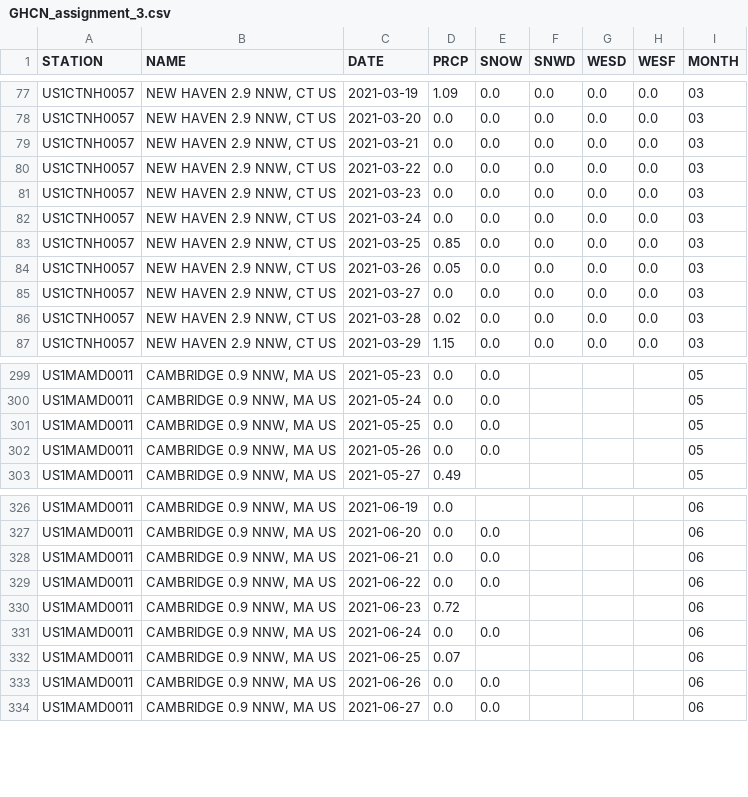
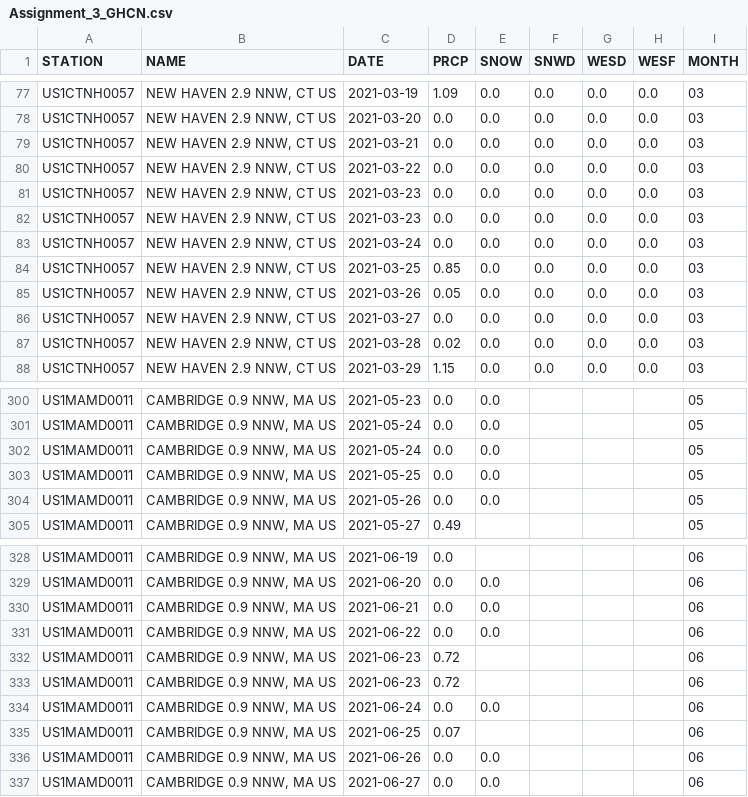
Before and after one commit to envirodatascience/ENVS-617-Class-Data, a CSV file: Assignment_3_GHCN.csv (was GHCN_assignment_3.csv), drawn as a sheet; only a part is shown, gaps mark what is left out.

Commit message:
Update and rename GHCN_assignment_3.csv to Assignment_3_GHCN.csv

```diff
--- a/GHCN_assignment_3.csv
+++ b/Assignment_3_GHCN.csv
@@ -81,2 +81,3 @@ US1CTNH0057,"NEW HAVEN 2.9 NNW, CT US",2021-03-22,0.0,0.0,0.0,0.0,0.0,03
 US1CTNH0057,"NEW HAVEN 2.9 NNW, CT US",2021-03-23,0.0,0.0,0.0,0.0,0.0,03
+US1CTNH0057,"NEW HAVEN 2.9 NNW, CT US",2021-03-23,0.0,0.0,0.0,0.0,0.0,03
 US1CTNH0057,"NEW HAVEN 2.9 NNW, CT US",2021-03-24,0.0,0.0,0.0,0.0,0.0,03
@@ -300,2 +301,3 @@ US1MAMD0011,"CAMBRIDGE 0.9 NNW, MA US",2021-05-23,0.0,0.0,,,,05
 US1MAMD0011,"CAMBRIDGE 0.9 NNW, MA US",2021-05-24,0.0,0.0,,,,05
+US1MAMD0011,"CAMBRIDGE 0.9 NNW, MA US",2021-05-24,0.0,0.0,,,,05
 US1MAMD0011,"CAMBRIDGE 0.9 NNW, MA US",2021-05-25,0.0,0.0,,,,05
@@ -329,2 +331,3 @@ US1MAMD0011,"CAMBRIDGE 0.9 NNW, MA US",2021-06-21,0.0,0.0,,,,06
 US1MAMD0011,"CAMBRIDGE 0.9 NNW, MA US",2021-06-22,0.0,0.0,,,,06
+US1MAMD0011,"CAMBRIDGE 0.9 NNW, MA US",2021-06-23,0.72,,,,,06
 US1MAMD0011,"CAMBRIDGE 0.9 NNW, MA US",2021-06-23,0.72,,,,,06
```
